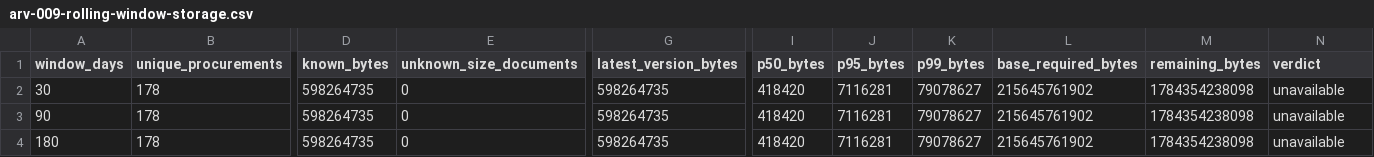
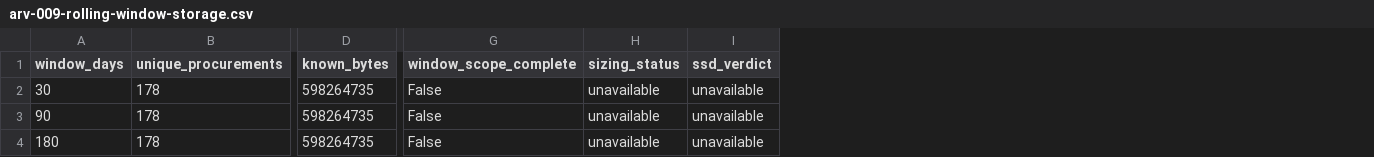
Before and after one commit to arvectum/ai-corporation, a CSV file: samples/capacity/arv-009-rolling-window-storage.csv, drawn as a sheet; only a part is shown, gaps mark what is left out; removed rows and columns are numbered as before the commit, all else as after; the diff names each change by its address in the sheet, - before the commit and + after, or states it on an @@ line.

Commit message:
fix(ops): correct rolling sweep coverage and checkpoint semantics

```diff
--- a/samples/capacity/arv-009-rolling-window-storage.csv
+++ b/samples/capacity/arv-009-rolling-window-storage.csv
-column E (unknown_size_documents), rows 2-4: all 0
-column G (latest_version_bytes), rows 2-4: all 598264735
-column I (p50_bytes), rows 2-4: all 418420
-column J (p95_bytes), rows 2-4: all 7116281
-column K (p99_bytes), rows 2-4: all 79078627
-column L (base_required_bytes), rows 2-4: all 215645761902
-column M (remaining_bytes), rows 2-4: all 1784354238098
+column G (window_scope_complete), rows 2-4: all False
+column I (ssd_verdict), rows 2-4: all unavailable
-H1: verdict
+H1: sizing_status
```
Also changed, not shown: 3 other files.
